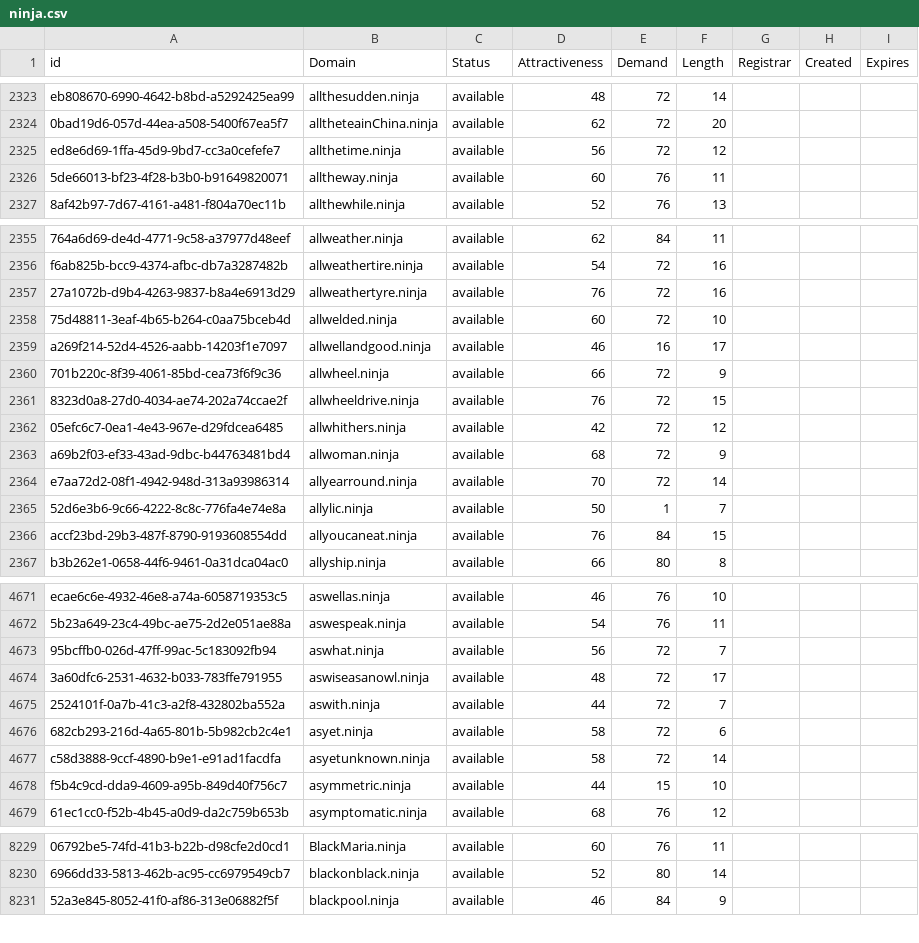
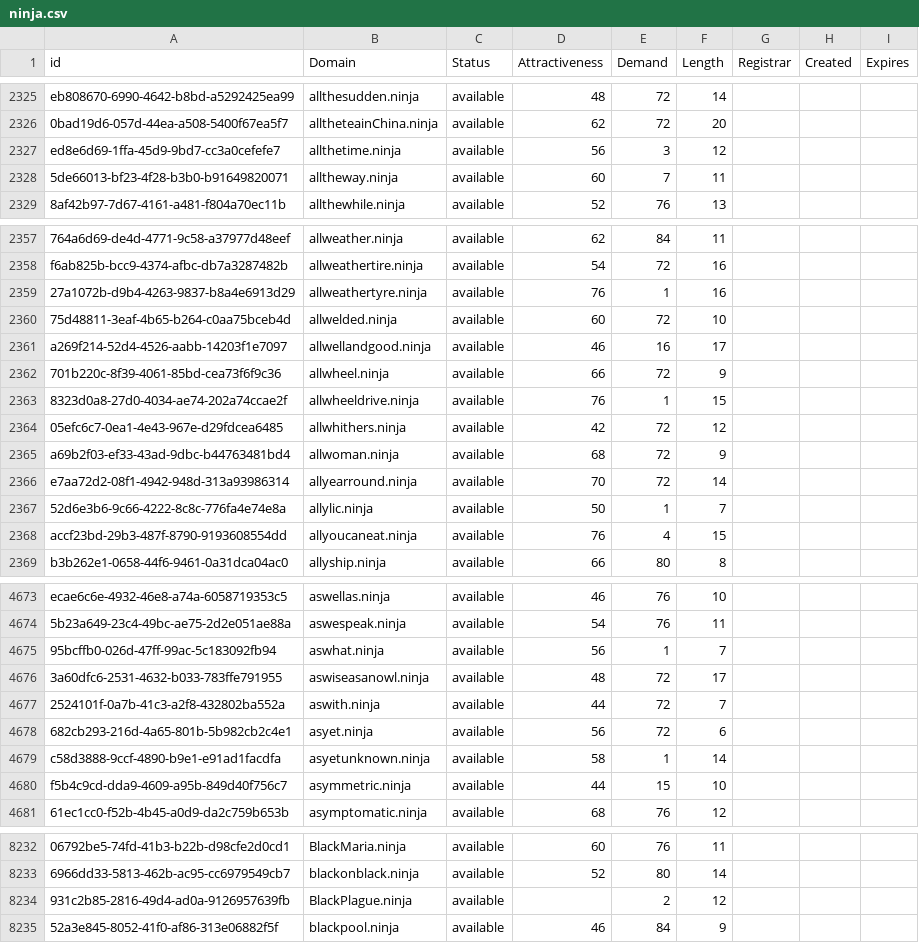
Before and after one commit to UniqueDomains/ninja-oneword-domains, a CSV file: ninja.csv, drawn as a sheet; only a part is shown, gaps mark what is left out; addresses are those after the commit; the diff covers the shown part only; the diff names each change by its address in the sheet, - before the commit and + after, or states it on an @@ line.

```diff
--- a/ninja.csv
+++ b/ninja.csv
-E2327 (Demand): 72
+E2327 (Demand): 3
-E2328 (Demand): 76
+E2328 (Demand): 7
-E2359 (Demand): 72
+E2359 (Demand): 1
-E2363 (Demand): 72
+E2363 (Demand): 1
-E2368 (Demand): 84
+E2368 (Demand): 4
-E4675 (Demand): 72
+E4675 (Demand): 1
-D4678 (Attractiveness): 58
+D4678 (Attractiveness): 56
-E4679 (Demand): 72
+E4679 (Demand): 1
+row 8234: 931c2b85-2816-49d4-ad0a-9126957639fb | BlackPlague.ninja | available |  | 2 | 12
```
Also changed, not shown: 5 added rows, 6 removed rows and 58 edited cells elsewhere in this file, 1 other file.
